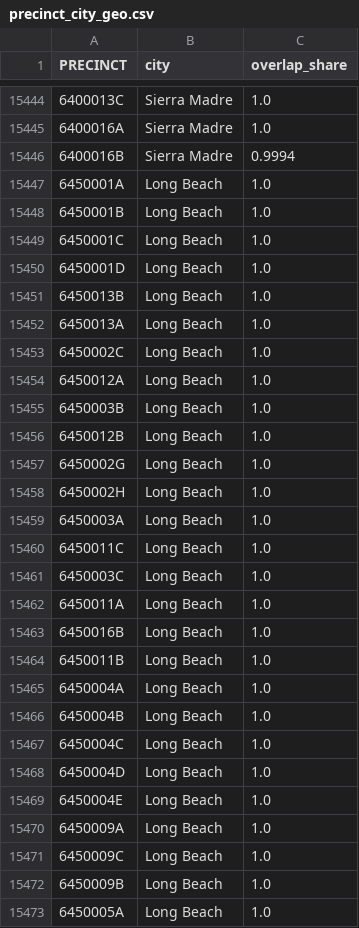
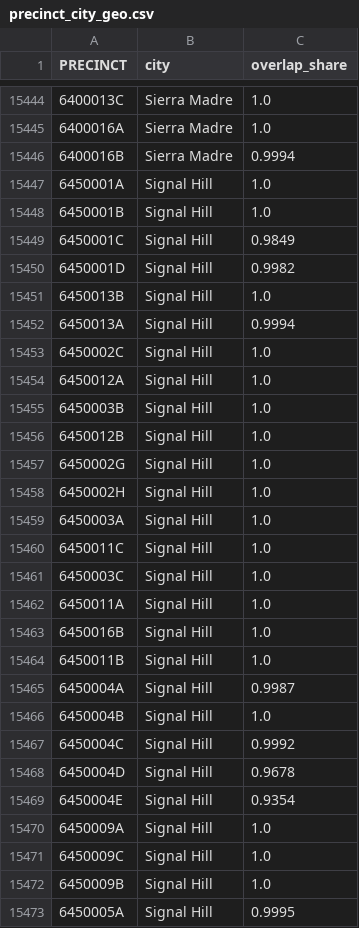
Before and after one commit to emarinhoss/la-county-elections, a CSV file: data/reference/precinct_city_geo.csv, drawn as a sheet; only a part is shown, gaps mark what is left out; the diff covers the shown part only.

```diff
--- a/data/reference/precinct_city_geo.csv
+++ b/data/reference/precinct_city_geo.csv
@@ -15446,28 +15446,28 @@ PRECINCT,city,overlap_share
 6400016B,Sierra Madre,0.9994
-6450001A,Long Beach,1.0
-6450001B,Long Beach,1.0
-6450001C,Long Beach,1.0
-6450001D,Long Beach,1.0
-6450013B,Long Beach,1.0
-6450013A,Long Beach,1.0
-6450002C,Long Beach,1.0
-6450012A,Long Beach,1.0
-6450003B,Long Beach,1.0
-6450012B,Long Beach,1.0
-6450002G,Long Beach,1.0
-6450002H,Long Beach,1.0
-6450003A,Long Beach,1.0
-6450011C,Long Beach,1.0
-6450003C,Long Beach,1.0
-6450011A,Long Beach,1.0
-6450016B,Long Beach,1.0
-6450011B,Long Beach,1.0
-6450004A,Long Beach,1.0
-6450004B,Long Beach,1.0
-6450004C,Long Beach,1.0
-6450004D,Long Beach,1.0
-6450004E,Long Beach,1.0
-6450009A,Long Beach,1.0
-6450009C,Long Beach,1.0
-6450009B,Long Beach,1.0
-6450005A,Long Beach,1.0
+6450001A,Signal Hill,1.0
+6450001B,Signal Hill,1.0
+6450001C,Signal Hill,0.9849
+6450001D,Signal Hill,0.9982
+6450013B,Signal Hill,1.0
+6450013A,Signal Hill,0.9994
+6450002C,Signal Hill,1.0
+6450012A,Signal Hill,1.0
+6450003B,Signal Hill,1.0
+6450012B,Signal Hill,1.0
+6450002G,Signal Hill,1.0
+6450002H,Signal Hill,1.0
+6450003A,Signal Hill,1.0
+6450011C,Signal Hill,1.0
+6450003C,Signal Hill,1.0
+6450011A,Signal Hill,1.0
+6450016B,Signal Hill,1.0
+6450011B,Signal Hill,1.0
+6450004A,Signal Hill,0.9987
+6450004B,Signal Hill,1.0
+6450004C,Signal Hill,0.9992
+6450004D,Signal Hill,0.9678
+6450004E,Signal Hill,0.9354
+6450009A,Signal Hill,1.0
+6450009C,Signal Hill,1.0
+6450009B,Signal Hill,1.0
+6450005A,Signal Hill,0.9995
```
Also changed, not shown: 20 edited cells elsewhere in this file, data/rehearsal/4324_final_svc_precinct_public/countywide_by_city.csv, data/rehearsal/4324_final_svc_precinct_public/geo_vs_contest.csv, 4 other files.
